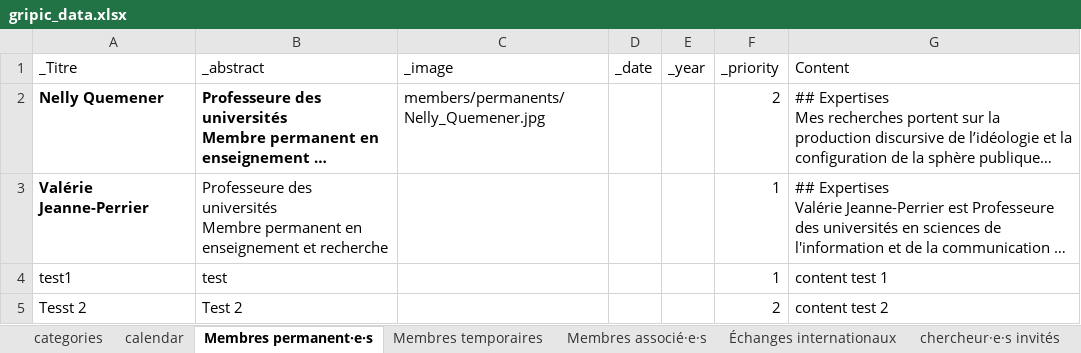
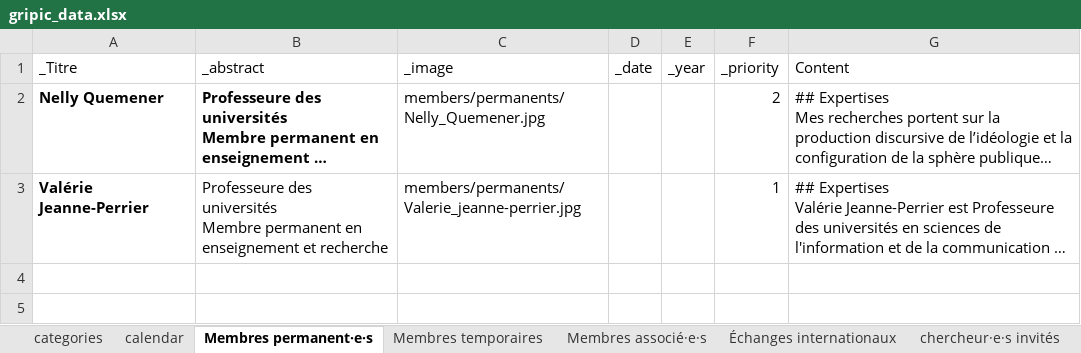
Before and after one commit to Gripic-sorbonne/gripic-sorbonne.github.io, an Excel workbook: scripts/gripic_data.xlsx, sheet Membres permanent·e·s, drawn as a sheet; long unchanged cells end in …; values as stored, in another font and other column widths than the file's, no borders; the diff names each change by its address in the sheet, - before the commit and + after, or states it on an @@ line.

Commit message:
update data

```diff
--- a/scripts/gripic_data.xlsx (sheet Membres permanent·e·s)
+++ b/scripts/gripic_data.xlsx (sheet Membres permanent·e·s)
-C3 (_image): (empty)
+C3 (_image): members/permanents/Valerie_jeanne-perrier.jpg
-row 4: test1 | test |  |  |  | 1 | content test 1
-row 5: Tesst 2 | Test 2 |  |  |  | 2 | content test 2
```
Also changed, not shown: 42 other files.
